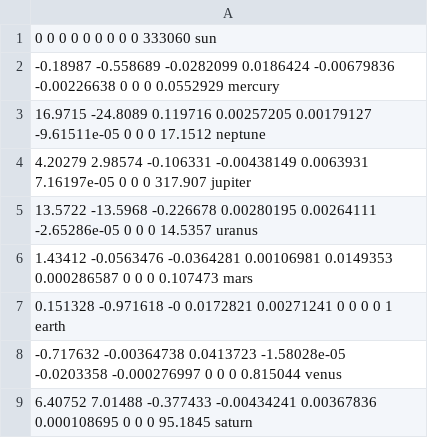
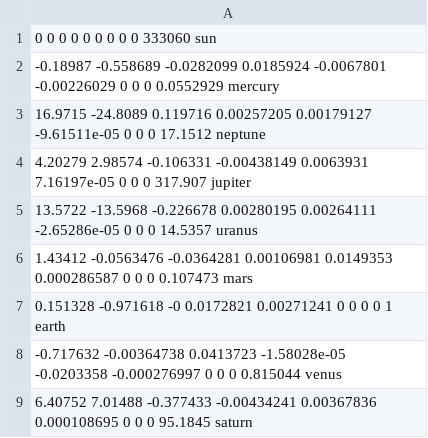
Before and after one commit to gizemozd/sp4e-assignments, a CSV file: HW4/src/cmake-build-debug/out.csv, drawn as a sheet.

Commit message:
HW4 working cmake

```diff
--- a/HW4/src/cmake-build-debug/out.csv
+++ b/HW4/src/cmake-build-debug/out.csv
@@ -1,3 +1,3 @@
  0 0 0  0 0 0  0 0 0  333060 sun
- -0.18987 -0.558689 -0.0282099  0.0186424 -0.00679836 -0.00226638  0 0 0  0.0552929 mercury
+ -0.18987 -0.558689 -0.0282099  0.0185924 -0.0067801 -0.00226029  0 0 0  0.0552929 mercury
  16.9715 -24.8089 0.119716  0.00257205 0.00179127 -9.61511e-05  0 0 0  17.1512 neptune
```
Also changed, not shown: 28 other files.
